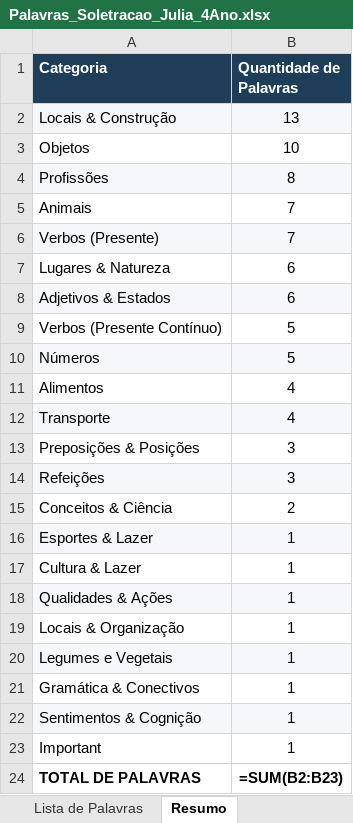
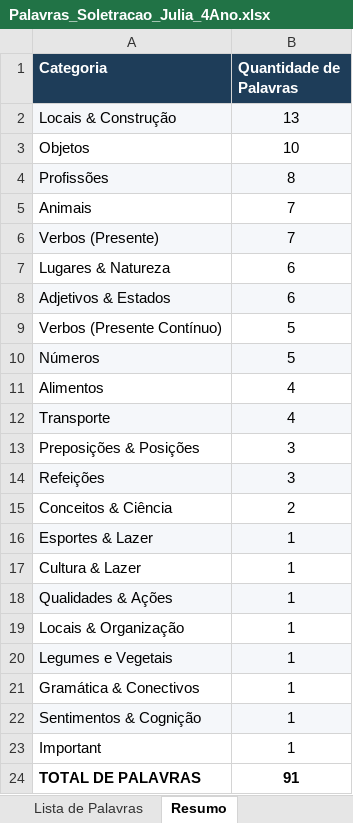
Before and after one commit to lincoln-barboza/Spellatron, an Excel workbook: Palavras_Soletracao_Julia_4Ano.xlsx, sheet Resumo, drawn as a sheet; values as stored, in another font and other column widths than the file's, no borders; formulas without a stored value are shown as written; the diff names each change by its address in the sheet, - before the commit and + after, or states it on an @@ line.

```diff
--- a/Palavras_Soletracao_Julia_4Ano.xlsx (sheet Resumo)
+++ b/Palavras_Soletracao_Julia_4Ano.xlsx (sheet Resumo)
-B24 (Quantidade de Palavras): =SUM(B2:B23)
+B24 (Quantidade de Palavras): 91
```
Also changed, not shown: sheet Lista de Palavras, charts or pictures.
